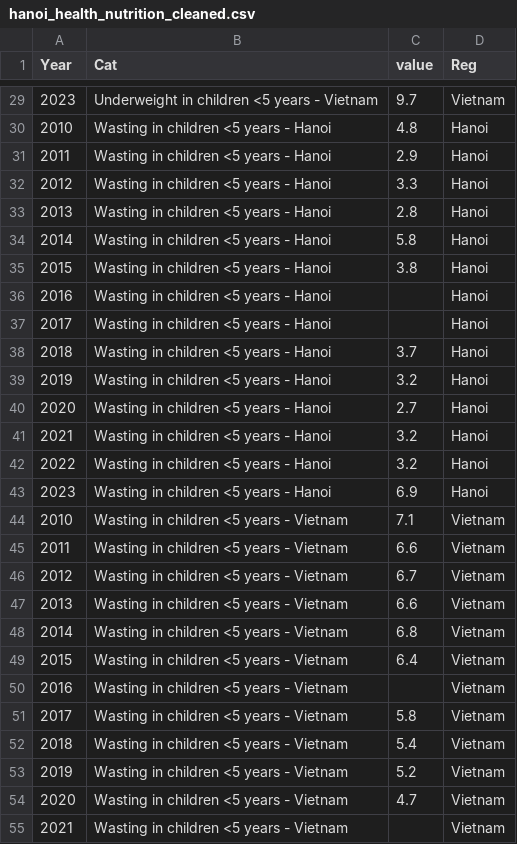
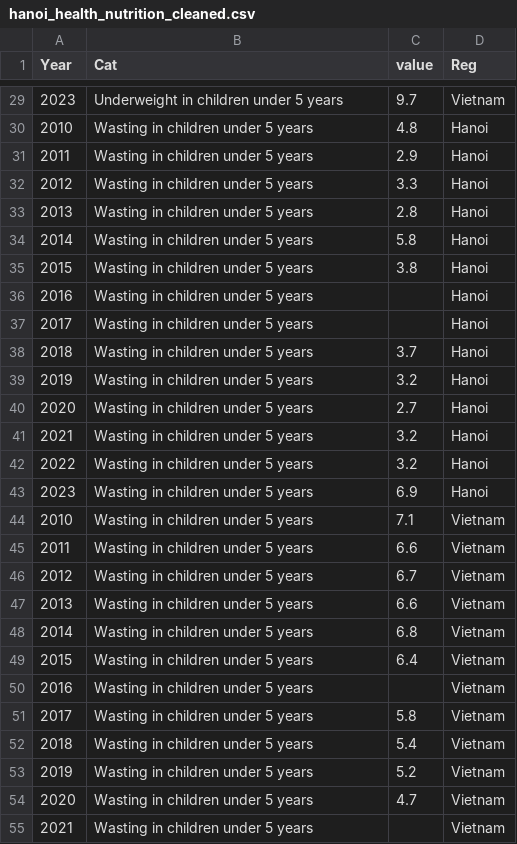
Before and after one commit to J-OFarrell/EcoFoodSystems-dashboard-development, a CSV file: assets/data/hanoi/nutrition/hanoi_health_nutrition_cleaned.csv, drawn as a sheet; only a part is shown, gaps mark what is left out; the diff covers the shown part only.

```diff
--- a/assets/data/hanoi/nutrition/hanoi_health_nutrition_cleaned.csv
+++ b/assets/data/hanoi/nutrition/hanoi_health_nutrition_cleaned.csv
@@ -29,27 +29,27 @@ Year,Cat,value,Reg
-2023,Underweight in children <5 years - Vietnam,9.7,Vietnam
-2010,Wasting in children <5 years - Hanoi,4.8,Hanoi
-2011,Wasting in children <5 years - Hanoi,2.9,Hanoi
-2012,Wasting in children <5 years - Hanoi,3.3,Hanoi
-2013,Wasting in children <5 years - Hanoi,2.8,Hanoi
-2014,Wasting in children <5 years - Hanoi,5.8,Hanoi
-2015,Wasting in children <5 years - Hanoi,3.8,Hanoi
-2016,Wasting in children <5 years - Hanoi,,Hanoi
-2017,Wasting in children <5 years - Hanoi,,Hanoi
-2018,Wasting in children <5 years - Hanoi,3.7,Hanoi
-2019,Wasting in children <5 years - Hanoi,3.2,Hanoi
-2020,Wasting in children <5 years - Hanoi,2.7,Hanoi
-2021,Wasting in children <5 years - Hanoi,3.2,Hanoi
-2022,Wasting in children <5 years - Hanoi,3.2,Hanoi
-2023,Wasting in children <5 years - Hanoi,6.9,Hanoi
-2010,Wasting in children <5 years - Vietnam,7.1,Vietnam
-2011,Wasting in children <5 years - Vietnam,6.6,Vietnam
-2012,Wasting in children <5 years - Vietnam,6.7,Vietnam
-2013,Wasting in children <5 years - Vietnam,6.6,Vietnam
-2014,Wasting in children <5 years - Vietnam,6.8,Vietnam
-2015,Wasting in children <5 years - Vietnam,6.4,Vietnam
-2016,Wasting in children <5 years - Vietnam,,Vietnam
-2017,Wasting in children <5 years - Vietnam,5.8,Vietnam
-2018,Wasting in children <5 years - Vietnam,5.4,Vietnam
-2019,Wasting in children <5 years - Vietnam,5.2,Vietnam
-2020,Wasting in children <5 years - Vietnam,4.7,Vietnam
-2021,Wasting in children <5 years - Vietnam,,Vietnam
+2023,Underweight in children under 5 years,9.7,Vietnam
+2010,Wasting in children under 5 years,4.8,Hanoi
+2011,Wasting in children under 5 years,2.9,Hanoi
+2012,Wasting in children under 5 years,3.3,Hanoi
+2013,Wasting in children under 5 years,2.8,Hanoi
+2014,Wasting in children under 5 years,5.8,Hanoi
+2015,Wasting in children under 5 years,3.8,Hanoi
+2016,Wasting in children under 5 years,,Hanoi
+2017,Wasting in children under 5 years,,Hanoi
+2018,Wasting in children under 5 years,3.7,Hanoi
+2019,Wasting in children under 5 years,3.2,Hanoi
+2020,Wasting in children under 5 years,2.7,Hanoi
+2021,Wasting in children under 5 years,3.2,Hanoi
+2022,Wasting in children under 5 years,3.2,Hanoi
+2023,Wasting in children under 5 years,6.9,Hanoi
+2010,Wasting in children under 5 years,7.1,Vietnam
+2011,Wasting in children under 5 years,6.6,Vietnam
+2012,Wasting in children under 5 years,6.7,Vietnam
+2013,Wasting in children under 5 years,6.6,Vietnam
+2014,Wasting in children under 5 years,6.8,Vietnam
+2015,Wasting in children under 5 years,6.4,Vietnam
+2016,Wasting in children under 5 years,,Vietnam
+2017,Wasting in children under 5 years,5.8,Vietnam
+2018,Wasting in children under 5 years,5.4,Vietnam
+2019,Wasting in children under 5 years,5.2,Vietnam
+2020,Wasting in children under 5 years,4.7,Vietnam
+2021,Wasting in children under 5 years,,Vietnam
```
Also changed, not shown: 113 edited cells elsewhere in this file, 8 other files.
